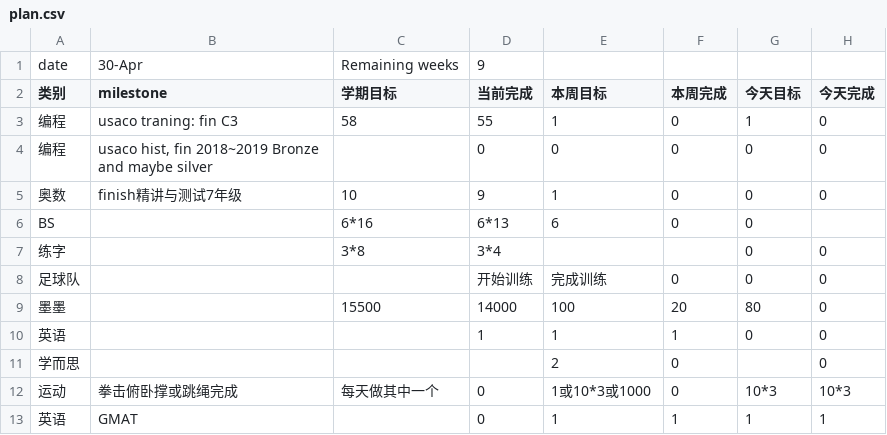
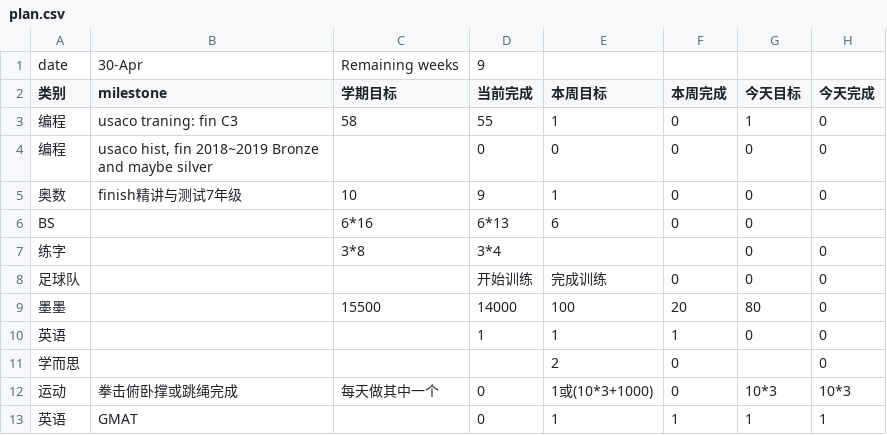
Before and after one commit to aaronliu0130/schedule, a CSV file: plan.csv, drawn as a sheet.

Commit message:
Update plan.csv

```diff
--- a/plan.csv
+++ b/plan.csv
@@ -11,3 +11,3 @@ BS,,6*16,6*13,6,0,0,
 学而思,,,,2,0,,0
-运动,拳击俯卧撑或跳绳完成,每天做其中一个,0,1或10*3或1000,0,10*3,10*3
+运动,拳击俯卧撑或跳绳完成,每天做其中一个,0,1或(10*3+1000),0,10*3,10*3
 英语,GMAT,,0,1,1,1,1
```
